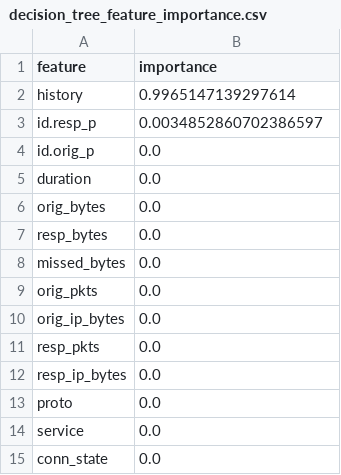
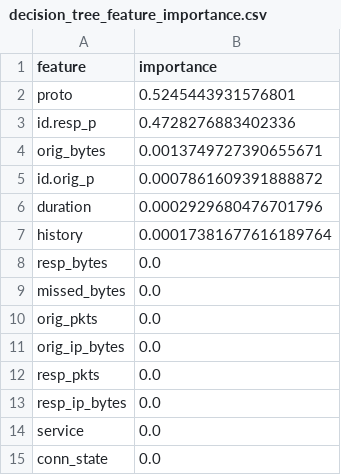
Before and after one commit to ductri19122001/PRT840, a CSV file: outputs/decision_tree_feature_importance.csv, drawn as a sheet.

Commit message:
Add VM2 80/20 comparison and attack-type outputs

```diff
--- a/outputs/decision_tree_feature_importance.csv
+++ b/outputs/decision_tree_feature_importance.csv
@@ -1,7 +1,8 @@
 feature,importance
-history,0.9965147139297614
-id.resp_p,0.0034852860702386597
-id.orig_p,0.0
-duration,0.0
-orig_bytes,0.0
+proto,0.5245443931576801
+id.resp_p,0.4728276883402336
+orig_bytes,0.0013749727390655671
+id.orig_p,0.0007861609391888872
+duration,0.0002929680476701796
+history,0.00017381677616189764
 resp_bytes,0.0
@@ -12,3 +13,2 @@ resp_pkts,0.0
 resp_ip_bytes,0.0
-proto,0.0
 service,0.0
```
Also changed, not shown: 5 other files.
